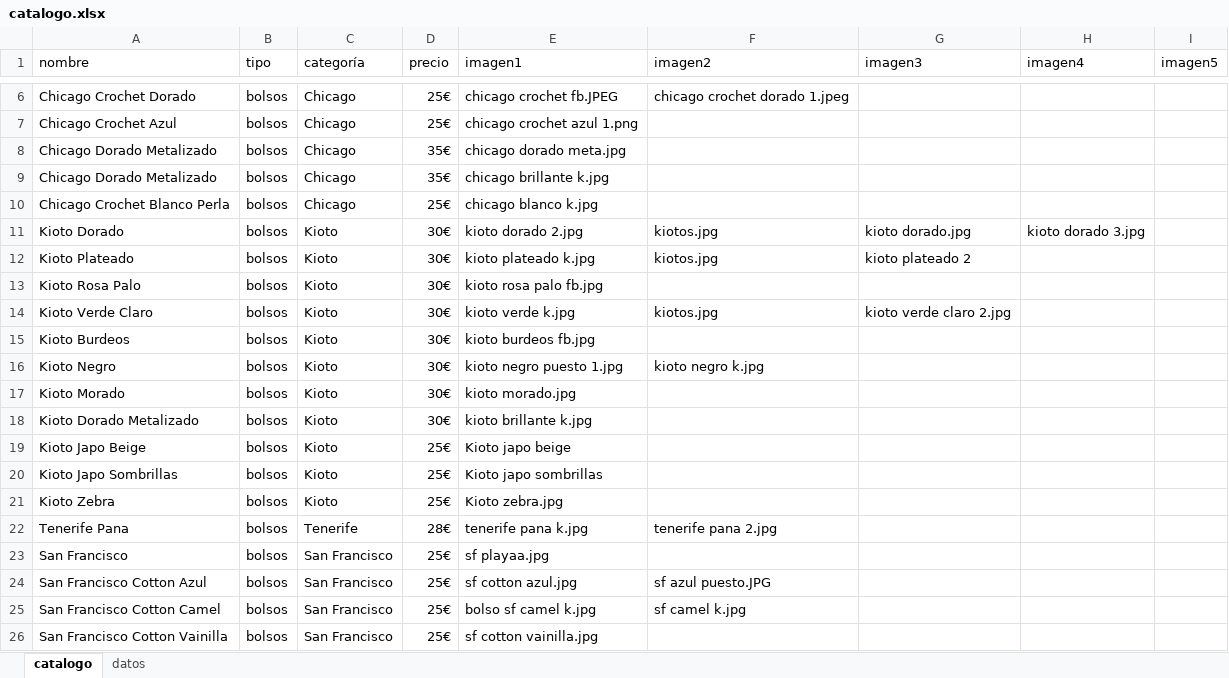
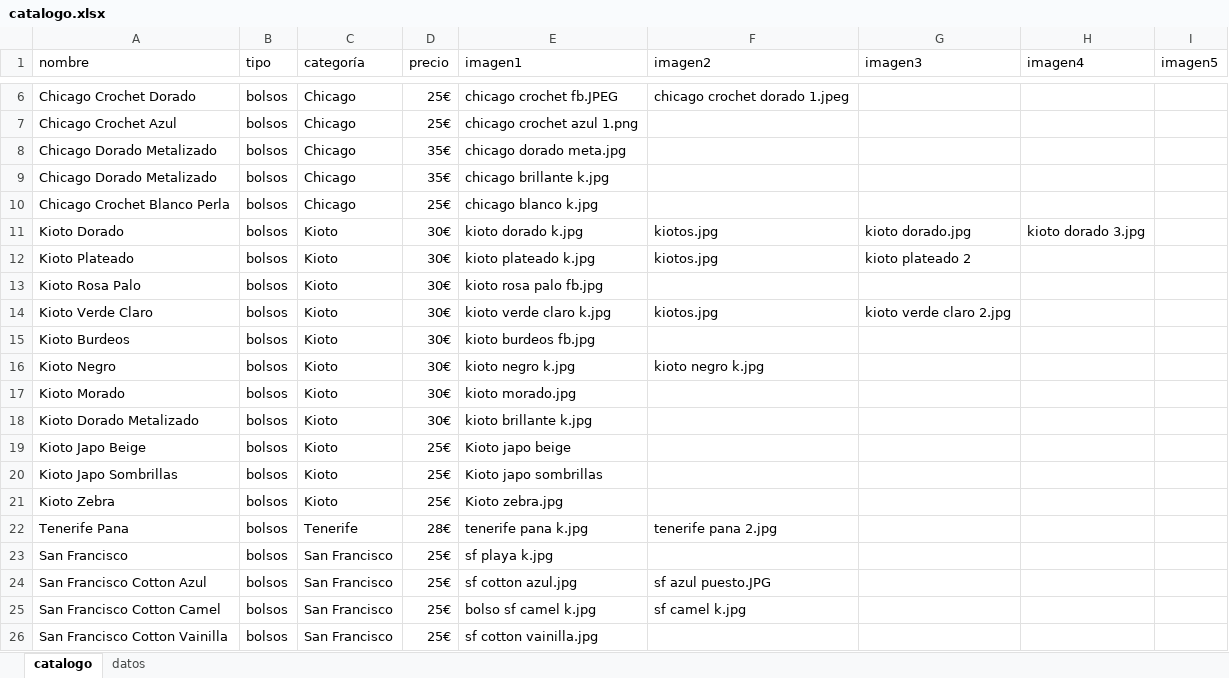
Before and after one commit to guillebielza/maruchis, an Excel workbook: catalogo.xlsx, sheet catalogo, drawn as a sheet; only a part is shown, gaps mark what is left out; values as stored, in another font and other column widths than the file's, no borders; charts and pictures and table styles not drawn; the diff names each change by its address in the sheet, - before the commit and + after, or states it on an @@ line.

```diff
--- a/catalogo.xlsx (sheet catalogo)
+++ b/catalogo.xlsx (sheet catalogo)
-E11 (imagen1): kioto dorado 2.jpg
+E11 (imagen1): kioto dorado k.jpg
-E14 (imagen1): kioto verde k.jpg
+E14 (imagen1): kioto verde claro k.jpg
-E16 (imagen1): kioto negro puesto 1.jpg
+E16 (imagen1): kioto negro k.jpg
-E23 (imagen1): sf playaa.jpg
+E23 (imagen1): sf playa k.jpg
```
Also changed, not shown: 3 other files.
